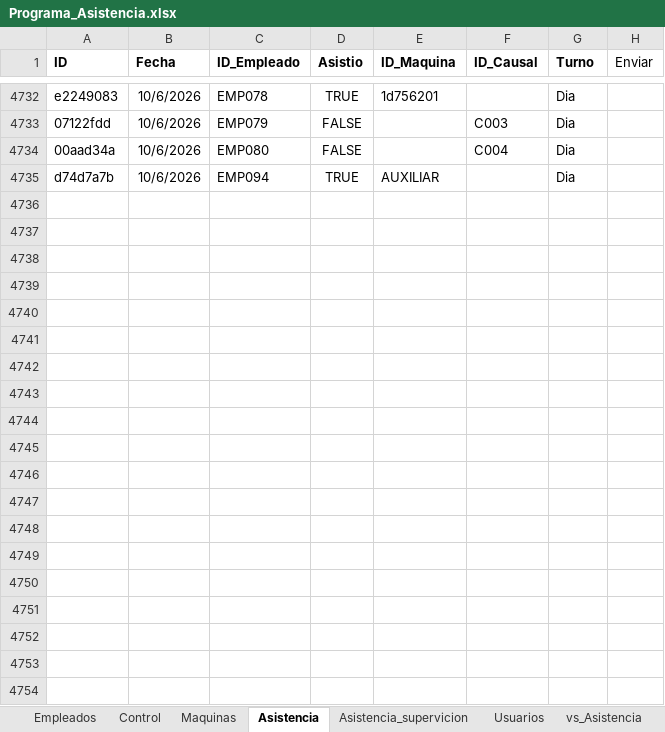
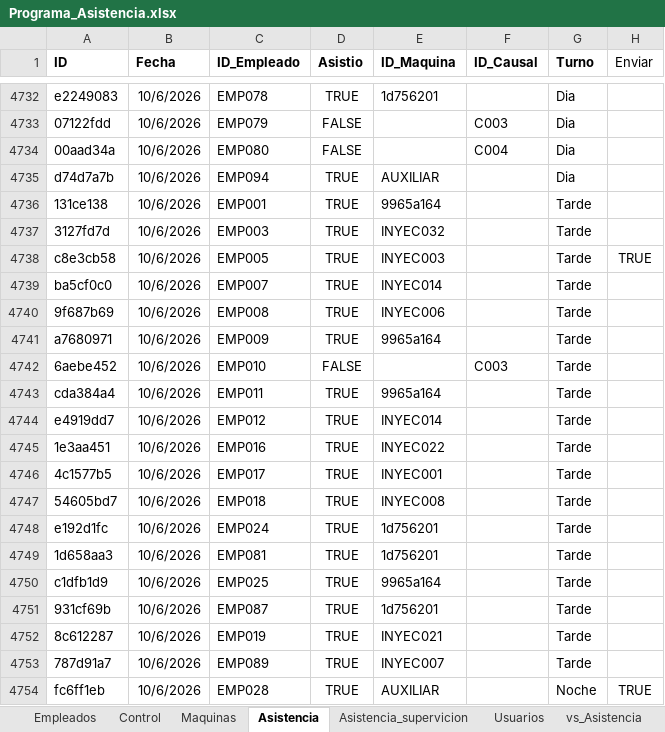
Before and after one commit to KevinQuimbayo/dashboard-merciko-data, an Excel workbook: Programa_Asistencia.xlsx, sheet Asistencia, drawn as a sheet; only a part is shown, gaps mark what is left out; values as stored, in another font and other column widths than the file's, no borders; table styles not drawn; the diff covers the shown part only; the diff names each change by its address in the sheet, - before the commit and + after, or states it on an @@ line.

Commit message:
Sync - 2026-10-07 06:04

```diff
--- a/Programa_Asistencia.xlsx (sheet Asistencia)
+++ b/Programa_Asistencia.xlsx (sheet Asistencia)
+row 4736: 131ce138 | 10/6/2026 | EMP001 | TRUE | 9965a164 |  | Tarde
+row 4737: 3127fd7d | 10/6/2026 | EMP003 | TRUE | INYEC032 |  | Tarde
+row 4738: c8e3cb58 | 10/6/2026 | EMP005 | TRUE | INYEC003 |  | Tarde | TRUE
+row 4739: ba5cf0c0 | 10/6/2026 | EMP007 | TRUE | INYEC014 |  | Tarde
+row 4740: 9f687b69 | 10/6/2026 | EMP008 | TRUE | INYEC006 |  | Tarde
+row 4741: a7680971 | 10/6/2026 | EMP009 | TRUE | 9965a164 |  | Tarde
+row 4742: 6aebe452 | 10/6/2026 | EMP010 | FALSE |  | C003 | Tarde
+row 4743: cda384a4 | 10/6/2026 | EMP011 | TRUE | 9965a164 |  | Tarde
+row 4744: e4919dd7 | 10/6/2026 | EMP012 | TRUE | INYEC014 |  | Tarde
+row 4745: 1e3aa451 | 10/6/2026 | EMP016 | TRUE | INYEC022 |  | Tarde
+row 4746: 4c1577b5 | 10/6/2026 | EMP017 | TRUE | INYEC001 |  | Tarde
+row 4747: 54605bd7 | 10/6/2026 | EMP018 | TRUE | INYEC008 |  | Tarde
+row 4748: e192d1fc | 10/6/2026 | EMP024 | TRUE | 1d756201 |  | Tarde
+row 4749: 1d658aa3 | 10/6/2026 | EMP081 | TRUE | 1d756201 |  | Tarde
+row 4750: c1dfb1d9 | 10/6/2026 | EMP025 | TRUE | 9965a164 |  | Tarde
+row 4751: 931cf69b | 10/6/2026 | EMP087 | TRUE | 1d756201 |  | Tarde
+row 4752: 8c612287 | 10/6/2026 | EMP019 | TRUE | INYEC021 |  | Tarde
+row 4753: 787d91a7 | 10/6/2026 | EMP089 | TRUE | INYEC007 |  | Tarde
+row 4754: fc6ff1eb | 10/6/2026 | EMP028 | TRUE | AUXILIAR |  | Noche | TRUE
```
Also changed, not shown: 19 added rows elsewhere in this sheet, sheet Control.
